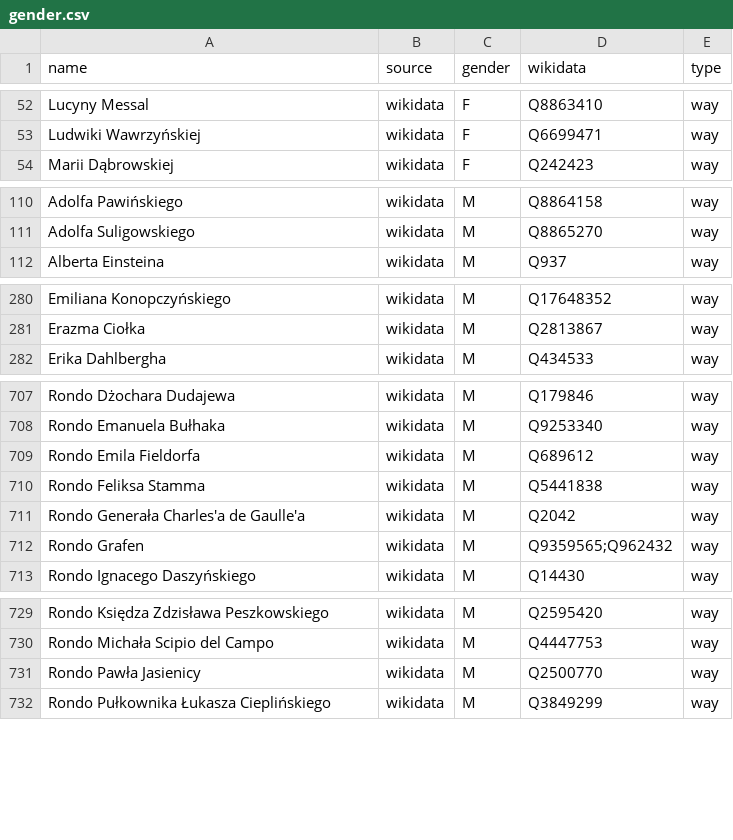
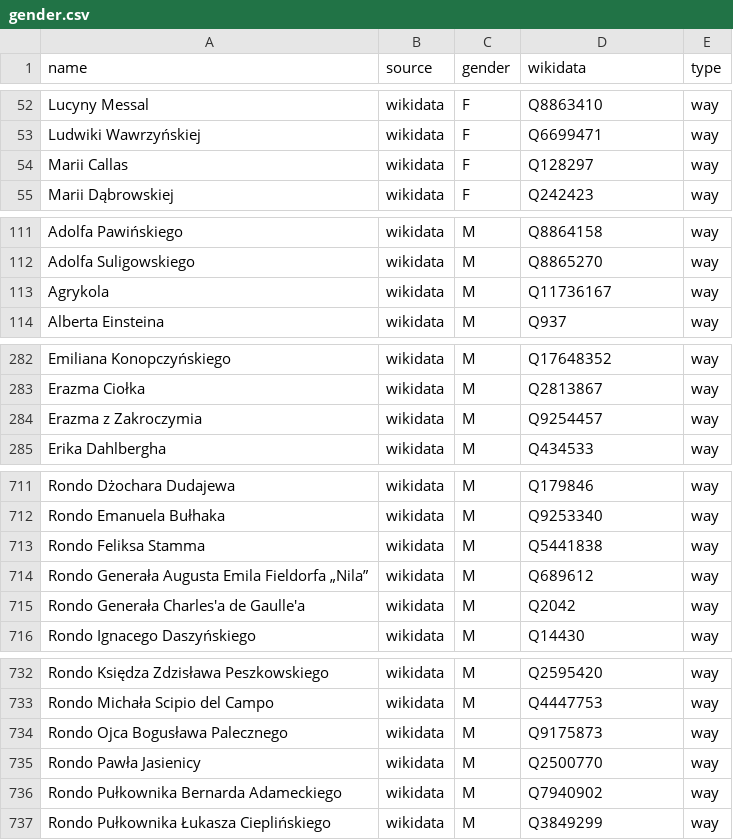
Before and after one commit to EqualStreetNames/equalstreetnames-warsaw, a CSV file: data/gender.csv, drawn as a sheet; only a part is shown, gaps mark what is left out; removed rows and columns are numbered as before the commit, all else as after; the diff covers the shown part only; the diff names each change by its address in the sheet, - before the commit and + after, or states it on an @@ line.

```diff
--- a/data/gender.csv
+++ b/data/gender.csv
+row 54: Marii Callas | wikidata | F | Q128297 | way
+row 113: Agrykola | wikidata | M | Q11736167 | way
+row 284: Erazma z Zakroczymia | wikidata | M | Q9254457 | way
-row 709: Rondo Emila Fieldorfa | wikidata | M | Q689612 | way
+row 714: Rondo Generała Augusta Emila Fieldorfa „Nila” | wikidata | M | Q689612 | way
-row 712: Rondo Grafen | wikidata | M | Q9359565;Q962432 | way
+row 734: Rondo Ojca Bogusława Palecznego | wikidata | M | Q9175873 | way
+row 736: Rondo Pułkownika Bernarda Adameckiego | wikidata | M | Q7940902 | way
```
Also changed, not shown: 2 added rows, 2 removed rows and 3 edited cells elsewhere in this file, data/other.csv, 3 other files.
